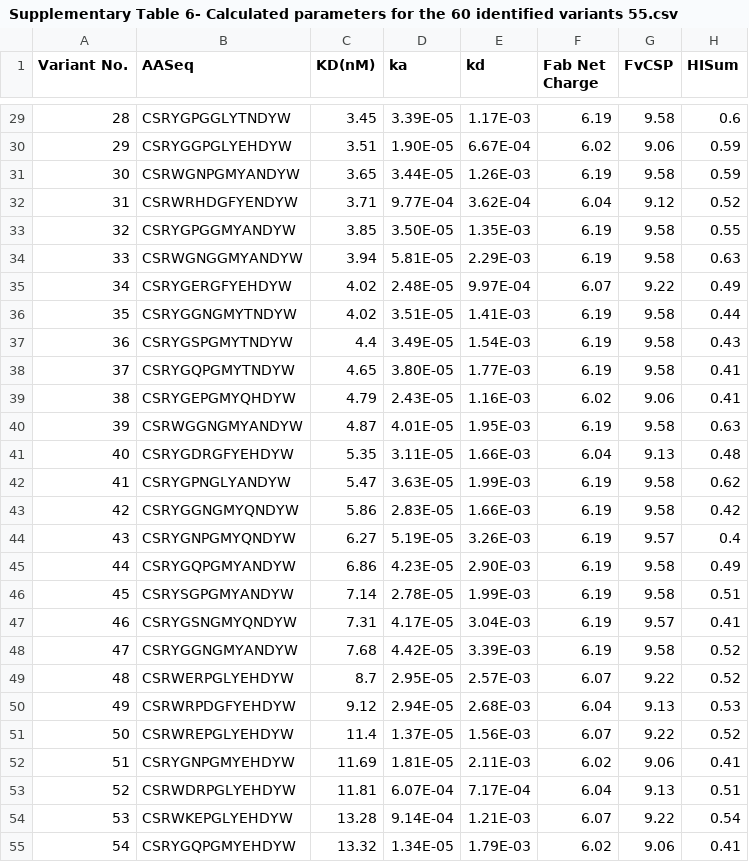
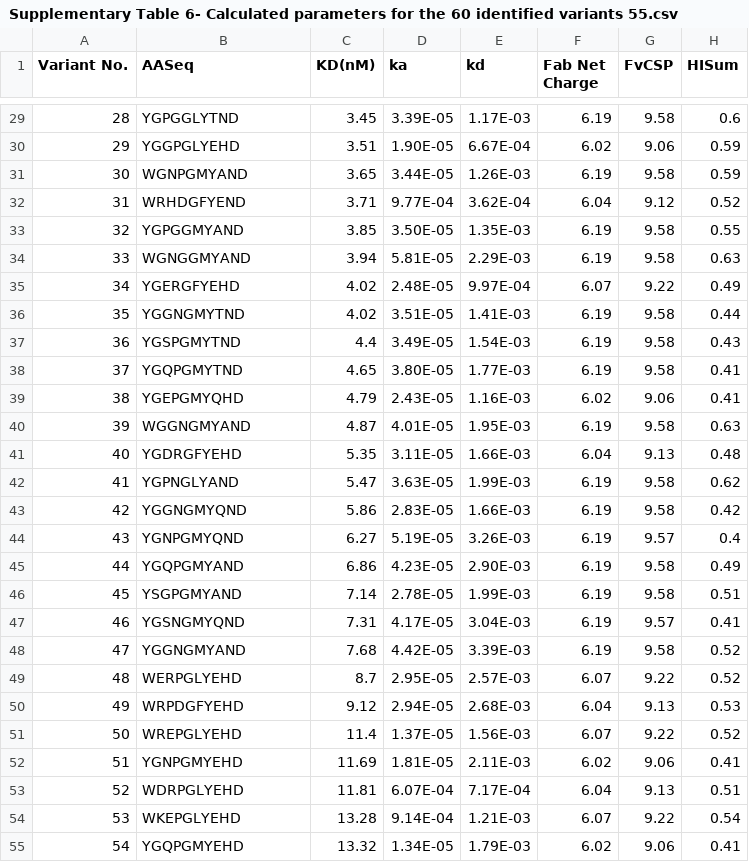
Before and after one commit to Li-Hongmin/DMS_opt, a CSV file: data/Supplementary Table 6- Calculated parameters for the 60 identified variants 55.csv, drawn as a sheet; only a part is shown, gaps mark what is left out; the diff covers the shown part only; the diff names each change by its address in the sheet, - before the commit and + after, or states it on an @@ line.

```diff
--- a/data/Supplementary Table 6- Calculated parameters for the 60 identified variants 55.csv
+++ b/data/Supplementary Table 6- Calculated parameters for the 60 identified variants 55.csv
-B29 (AASeq): CSRYGPGGLYTNDYW
+B29 (AASeq): YGPGGLYTND
-B30 (AASeq): CSRYGGPGLYEHDYW
+B30 (AASeq): YGGPGLYEHD
-B31 (AASeq): CSRWGNPGMYANDYW
+B31 (AASeq): WGNPGMYAND
-B32 (AASeq): CSRWRHDGFYENDYW
+B32 (AASeq): WRHDGFYEND
-B33 (AASeq): CSRYGPGGMYANDYW
+B33 (AASeq): YGPGGMYAND
-B34 (AASeq): CSRWGNGGMYANDYW
+B34 (AASeq): WGNGGMYAND
-B35 (AASeq): CSRYGERGFYEHDYW
+B35 (AASeq): YGERGFYEHD
-B36 (AASeq): CSRYGGNGMYTNDYW
+B36 (AASeq): YGGNGMYTND
-B37 (AASeq): CSRYGSPGMYTNDYW
+B37 (AASeq): YGSPGMYTND
-B38 (AASeq): CSRYGQPGMYTNDYW
+B38 (AASeq): YGQPGMYTND
-B39 (AASeq): CSRYGEPGMYQHDYW
+B39 (AASeq): YGEPGMYQHD
-B40 (AASeq): CSRWGGNGMYANDYW
+B40 (AASeq): WGGNGMYAND
-B41 (AASeq): CSRYGDRGFYEHDYW
+B41 (AASeq): YGDRGFYEHD
-B42 (AASeq): CSRYGPNGLYANDYW
+B42 (AASeq): YGPNGLYAND
-B43 (AASeq): CSRYGGNGMYQNDYW
+B43 (AASeq): YGGNGMYQND
-B44 (AASeq): CSRYGNPGMYQNDYW
+B44 (AASeq): YGNPGMYQND
-B45 (AASeq): CSRYGQPGMYANDYW
+B45 (AASeq): YGQPGMYAND
-B46 (AASeq): CSRYSGPGMYANDYW
+B46 (AASeq): YSGPGMYAND
-B47 (AASeq): CSRYGSNGMYQNDYW
+B47 (AASeq): YGSNGMYQND
-B48 (AASeq): CSRYGGNGMYANDYW
+B48 (AASeq): YGGNGMYAND
-B49 (AASeq): CSRWERPGLYEHDYW
+B49 (AASeq): WERPGLYEHD
-B50 (AASeq): CSRWRPDGFYEHDYW
+B50 (AASeq): WRPDGFYEHD
-B51 (AASeq): CSRWREPGLYEHDYW
+B51 (AASeq): WREPGLYEHD
-B52 (AASeq): CSRYGNPGMYEHDYW
+B52 (AASeq): YGNPGMYEHD
-B53 (AASeq): CSRWDRPGLYEHDYW
+B53 (AASeq): WDRPGLYEHD
-B54 (AASeq): CSRWKEPGLYEHDYW
+B54 (AASeq): WKEPGLYEHD
-B55 (AASeq): CSRYGQPGMYEHDYW
+B55 (AASeq): YGQPGMYEHD
```
Also changed, not shown: 29 edited cells elsewhere in this file, data/fig4c_data.csv.
